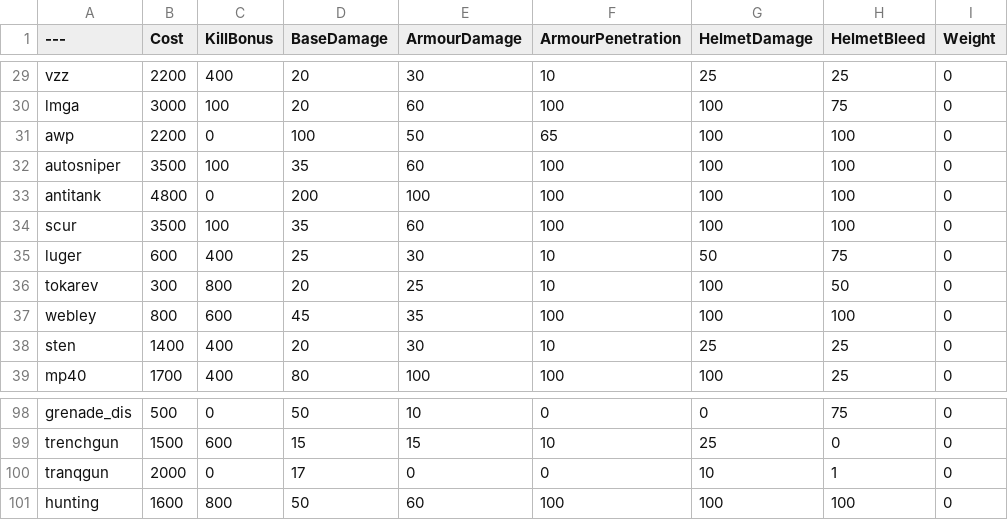
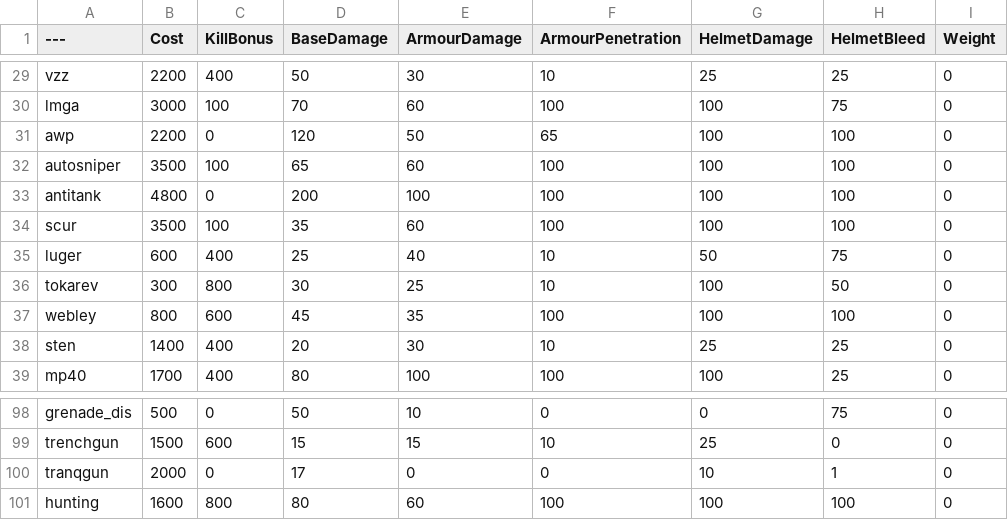
Before and after one commit to ChickenBuffallo/BalancingTable, a CSV file: BalancingTable.csv, drawn as a sheet; only a part is shown, gaps mark what is left out; the diff covers the shown part only; the diff names each change by its address in the sheet, - before the commit and + after, or states it on an @@ line.

```diff
--- a/BalancingTable.csv
+++ b/BalancingTable.csv
-D29 (BaseDamage): 20
+D29 (BaseDamage): 50
-D30 (BaseDamage): 20
+D30 (BaseDamage): 70
-D31 (BaseDamage): 100
+D31 (BaseDamage): 120
-D32 (BaseDamage): 35
+D32 (BaseDamage): 65
-E35 (ArmourDamage): 30
+E35 (ArmourDamage): 40
-D36 (BaseDamage): 20
+D36 (BaseDamage): 30
-D101 (BaseDamage): 50
+D101 (BaseDamage): 80
```
Also changed, not shown: 31 edited cells elsewhere in this file.
